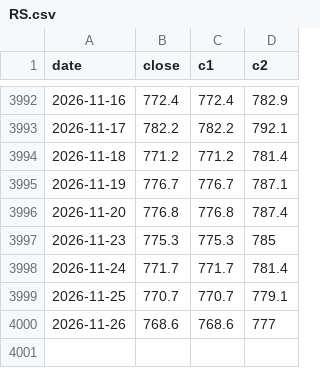
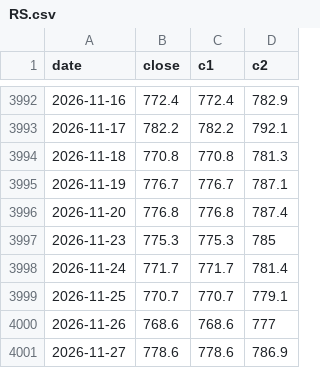
Before and after one commit to BMR-Com/biofuels, a CSV file: data/prices/RS.csv, drawn as a sheet; only a part is shown, gaps mark what is left out.

```diff
--- a/data/prices/RS.csv
+++ b/data/prices/RS.csv
@@ -3993,3 +3993,3 @@ date,close,c1,c2
 2026-11-17,782.2,782.2,792.1
-2026-11-18,771.2,771.2,781.4
+2026-11-18,770.8,770.8,781.3
 2026-11-19,776.7,776.7,787.1
@@ -4000 +4000,2 @@ date,close,c1,c2
 2026-11-26,768.6,768.6,777
+2026-11-27,778.6,778.6,786.9
```
Also changed, not shown: data/prices/FUCO.csv, data/prices/OSF.csv, 35 other files.
